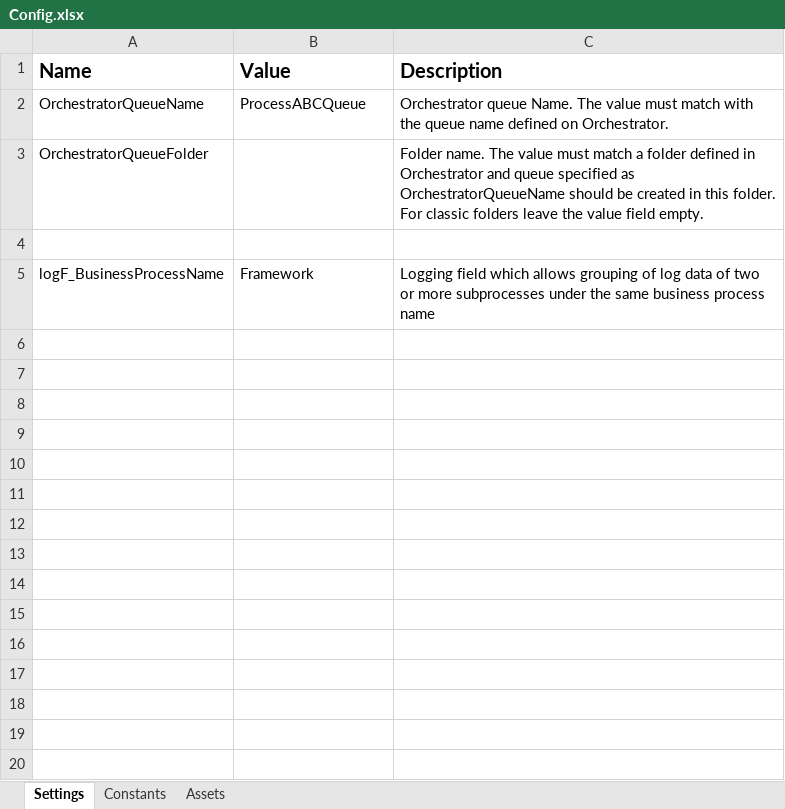
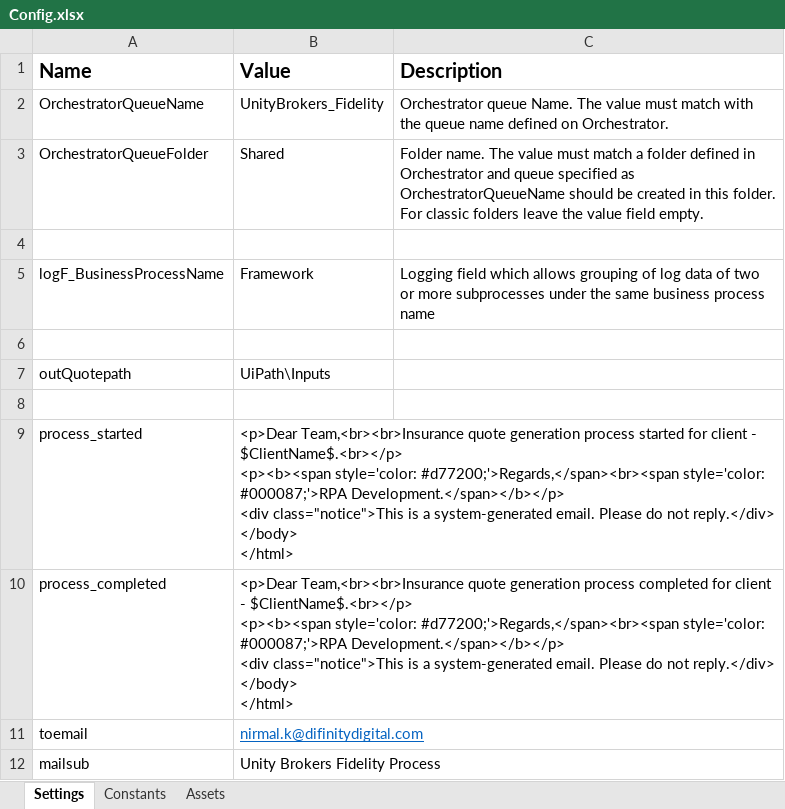
Before and after one commit to Nirmal-Difinity/UnityBrokersFidelityDemo, an Excel workbook: Data/Config.xlsx, sheet Settings, drawn as a sheet; values as stored, in another font and other column widths than the file's, no borders; ↵ is a line break in a cell; the diff names each change by its address in the sheet, - before the commit and + after, or states it on an @@ line.

```diff
--- a/Data/Config.xlsx (sheet Settings)
+++ b/Data/Config.xlsx (sheet Settings)
-B2 (Value): ProcessABCQueue
+B2 (Value): UnityBrokers_Fidelity
-B3 (Value): (empty)
+B3 (Value): Shared
+row 6: (empty)
+row 7: outQuotepath | UiPath\Inputs
+row 8: (empty)
+row 9: process_started | <p>Dear Team,<br><br>Insurance quote generation process started for client - $ClientName$.<br></p> ↵ <p><b><span style='color: #d77200;'>Regards,</span><br><span style='color: #000087;'>RPA Development.</span></b></p> ↵ <div class="notice">This is a system-generated email. Please do not reply.</div> ↵ </body> ↵ </html>
+row 10: process_completed | <p>Dear Team,<br><br>Insurance quote generation process completed for client - $ClientName$.<br></p> ↵ <p><b><span style='color: #d77200;'>Regards,</span><br><span style='color: #000087;'>RPA Development.</span></b></p> ↵ <div class="notice">This is a system-generated email. Please do not reply.</div> ↵ </body> ↵ </html>
+row 11: toemail | nirmal.k@difinitydigital.com
+row 12: mailsub | Unity Brokers Fidelity Process
```
Also changed, not shown: 44 other files.
